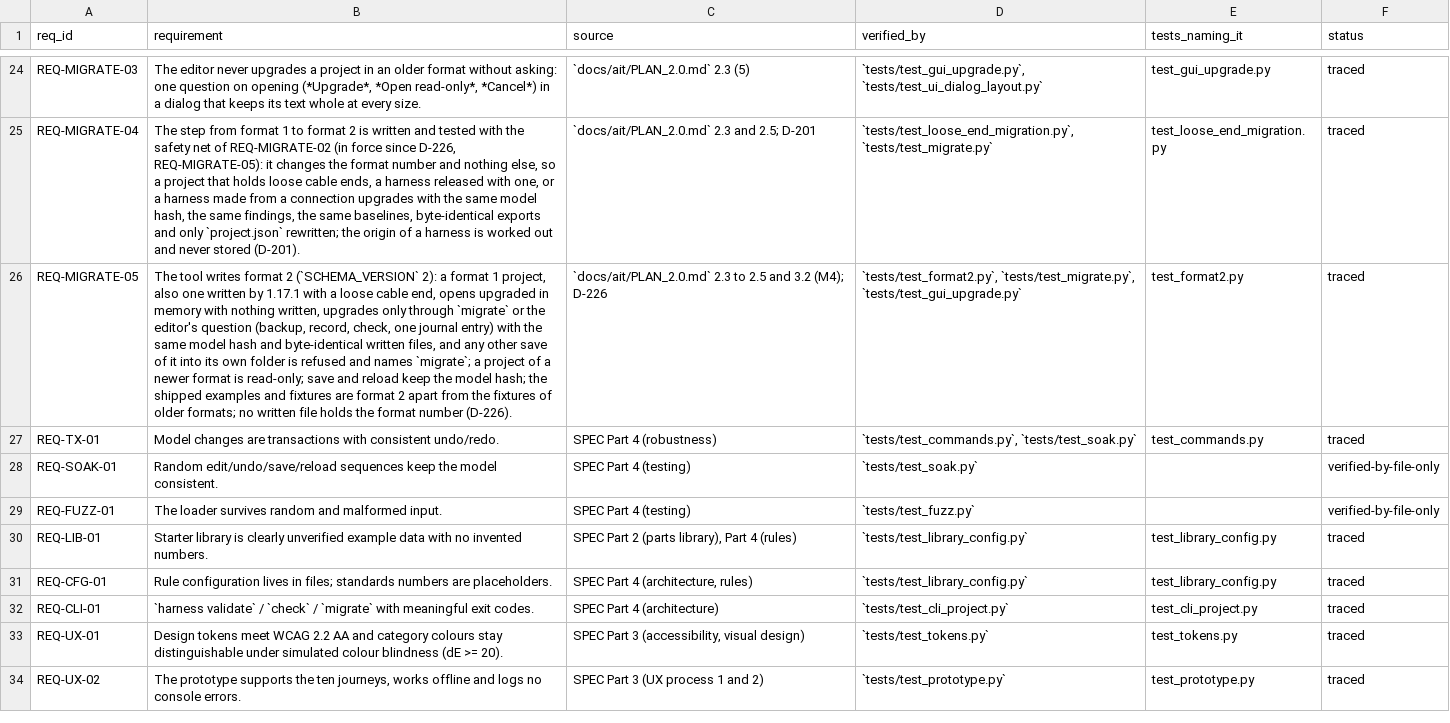
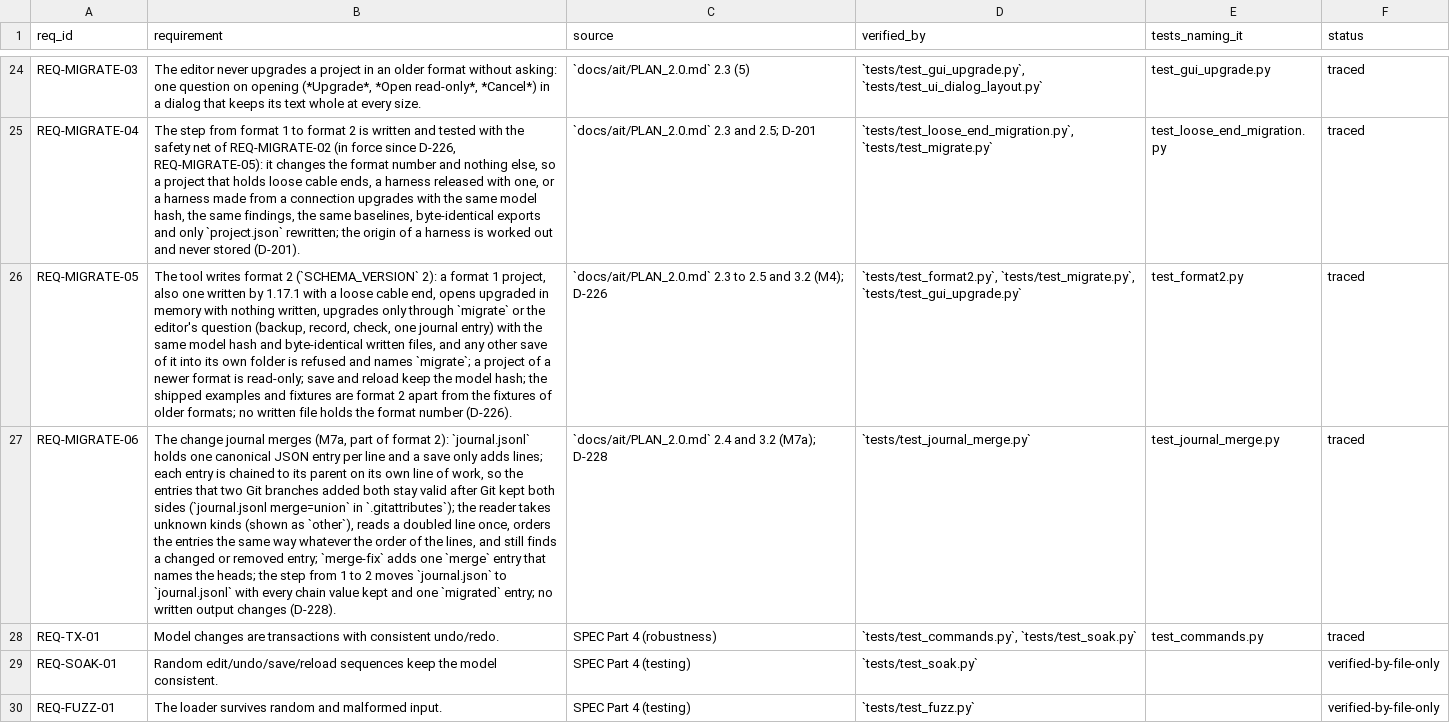
Before and after one commit to 0h3xn4/WireViz-HarnessDesignStudio, a CSV file: HarnessDesignStudio/compliance/traceability.csv, drawn as a sheet; only a part is shown, gaps mark what is left out; the shorter side is filled out with more unchanged rows; the diff names each change by its address in the sheet, - before the commit and + after, or states it on an @@ line.

```diff
--- a/HarnessDesignStudio/compliance/traceability.csv
+++ b/HarnessDesignStudio/compliance/traceability.csv
+row 27: REQ-MIGRATE-06 | The change journal merges (M7a, part of format 2): `journal.jsonl` holds one canonical JSON entry per line and a save only adds lines; each entry is chained to its parent on its own line of work, so the entries that two Git branches added both stay valid after Git kept both sides (`journal.jsonl merge=union` in `.gitattributes`); the reader takes unknown kinds (shown as `other`), reads a doubled line once, orders the entries the same way whatever the order of the lines, and still finds a changed or removed entry; `merge-fix` adds one `merge` entry that names the heads; the step from 1 to 2 moves `journal.json` to `journal.jsonl` with every chain value kept and one `migrated` entry; no written output changes (D-228). | `docs/ait/PLAN_2.0.md` 2.4 and 3.2 (M7a); D-228 | `tests/test_journal_merge.py` | test_journal_merge.py | traced
```
Also changed, not shown: HarnessDesignStudio/compliance/sdd_components.csv, 51 other files.
